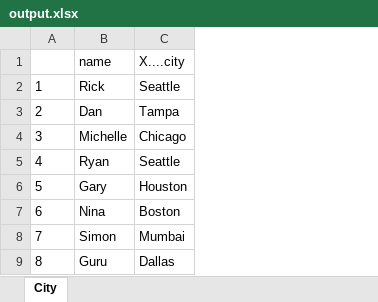
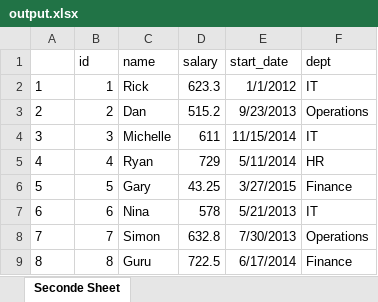
Before and after one commit to msarefin/R_Projects, an Excel workbook: output.xlsx, sheet Seconde Sheet, drawn as a sheet; values as stored, in another font and other column widths than the file's, no borders; removed rows and columns are numbered as before the commit, all else as after; the diff names each change by its address in the sheet, - before the commit and + after, or states it on an @@ line.

Commit message:
learing excel read and write in R

```diff
--- a/output.xlsx (sheet Seconde Sheet)
+++ b/output.xlsx (sheet Seconde Sheet)
-sheet tab: City
+sheet tab: Seconde Sheet
+column B (id), rows 2-9: 1 | 2 | 3 | 4 | 5 | 6 | 7 | 8
-column C (X....city), rows 2-9: Seattle | Tampa | Chicago | Seattle | Houston | Boston | Mumbai | Dallas
+column D (salary), rows 2-9: 623.3 | 515.2 | 611 | 729 | 43.25 | 578 | 632.8 | 722.5
+column E (start_date), rows 2-9: 1/1/2012 | 9/23/2013 | 11/15/2014 | 5/11/2014 | 3/27/2015 | 5/21/2013 | 7/30/2013 | 6/17/2014
+column F (dept), rows 2-9: IT | Operations | IT | HR | Finance | IT | Operations | Finance
```
Also changed, not shown: 1 other file.
